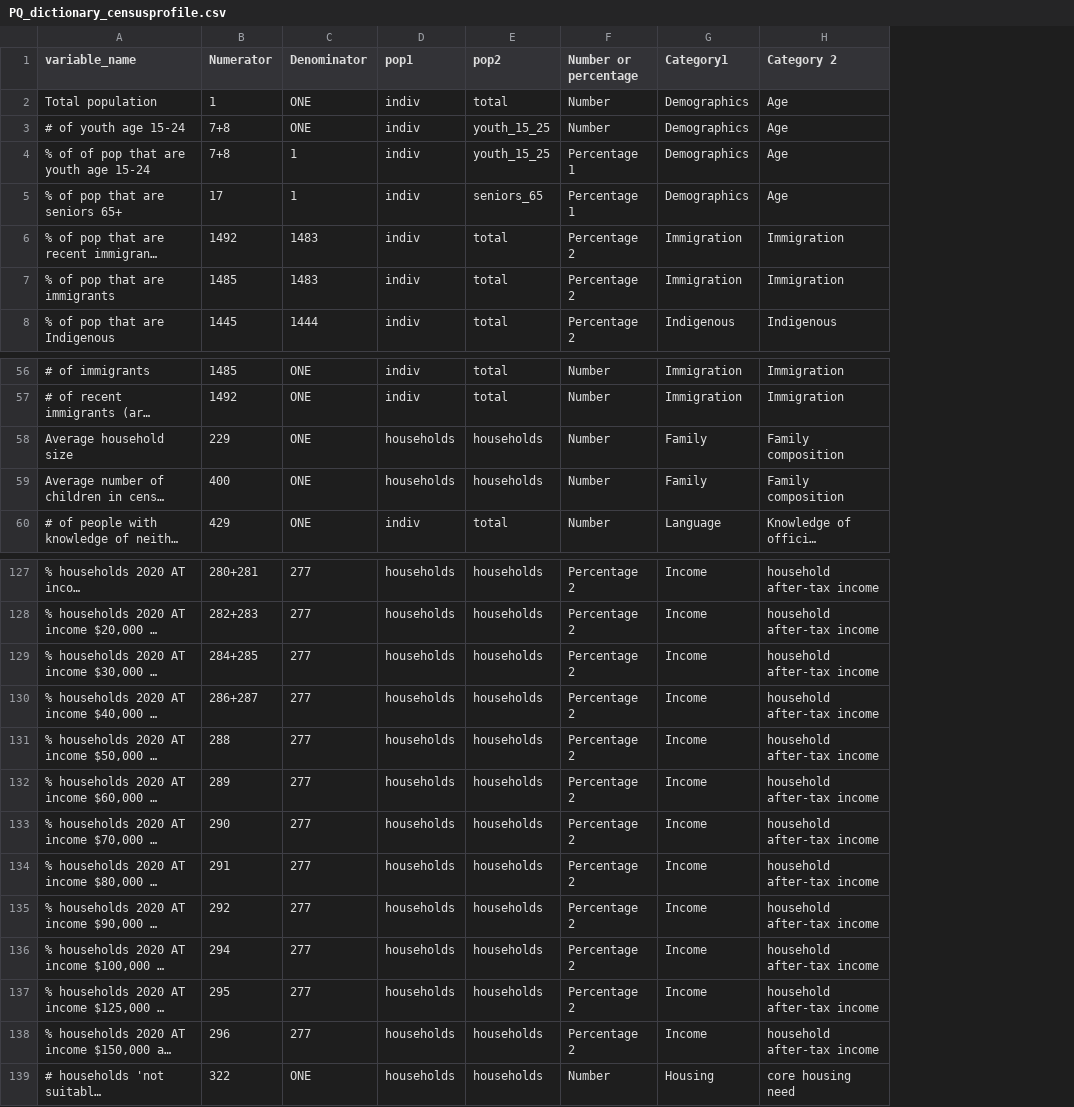
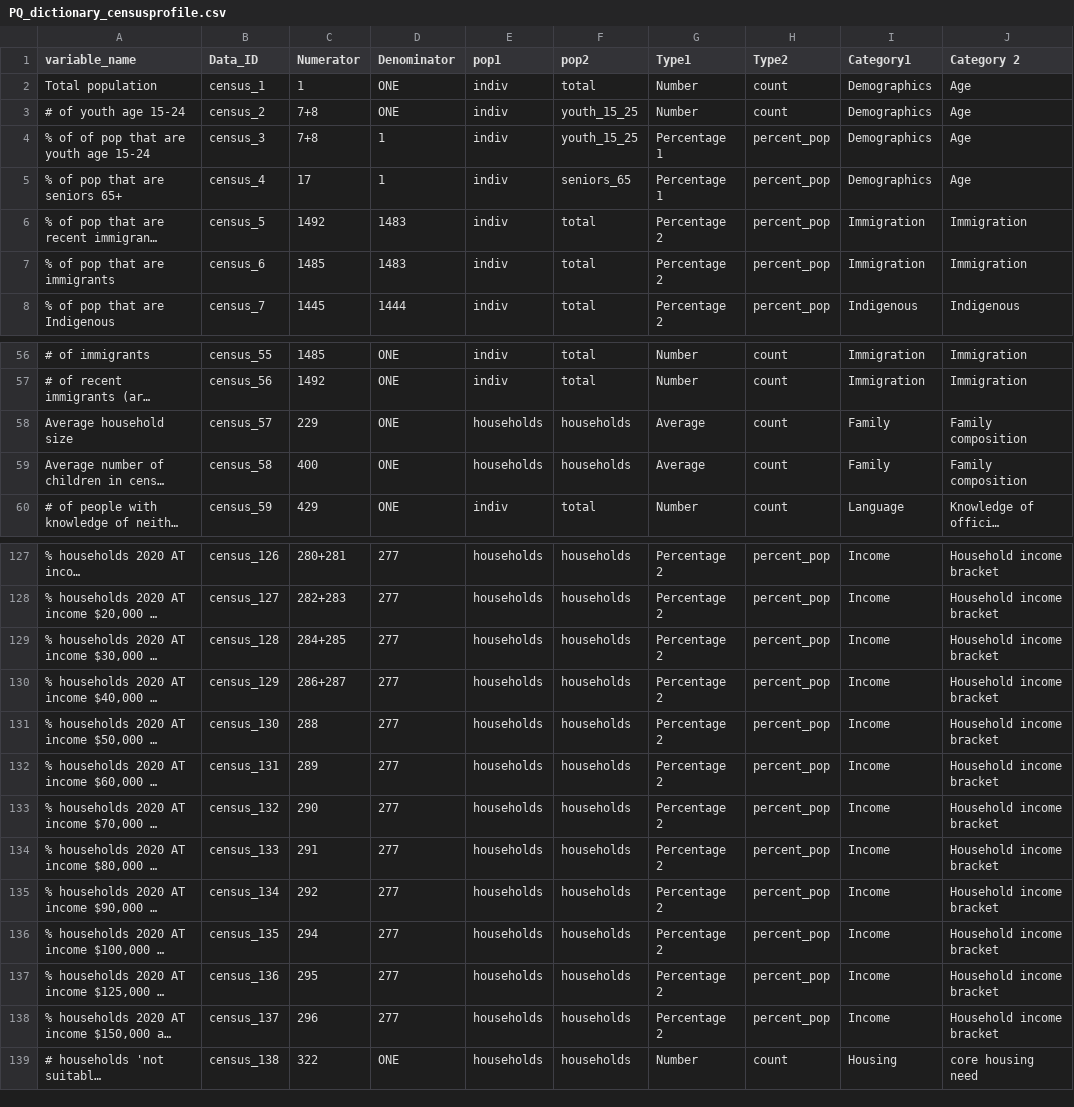
Before and after one commit to Ottawa-Neighbourhood-Study/2021_CensusDataProcessing, a CSV file: data/PQ data/PQ_dictionary_censusprofile.csv, drawn as a sheet; only a part is shown, gaps mark what is left out; long unchanged cells end in …; addresses are those after the commit; the diff covers the shown part only; the diff names each change by its address in the sheet, - before the commit and + after, or states it on an @@ line.

```diff
--- a/data/PQ data/PQ_dictionary_censusprofile.csv
+++ b/data/PQ data/PQ_dictionary_censusprofile.csv
+column B (Data_ID), rows 2-8: census_1 | census_2 | census_3 | census_4 | census_5 | census_6 | census_7; rows 56-60: census_55 | census_56 | census_57 | census_58 | census_59; rows 127-139: census_126 | census_127 | census_128 | census_129 | census_130 | census_131 | census_132 | census_133 | census_134 | census_135 | census_136 | census_137 | census_138
+column H (Type2), rows 2-8: count | count | percent_pop | percent_pop | percent_pop | percent_pop | percent_pop; rows 56-60: all count; rows 127-139: percent_pop | percent_pop | percent_pop | percent_pop | percent_pop | percent_pop | percent_pop | percent_pop | percent_pop | percent_pop | percent_pop | percent_pop | count
-G1: Number or percentage
+G1: Type1
-G58:G59 (Type1): Number
+G58:G59 (Type1): Average
-J127:J138 (Category 2): household after-tax income
+J127:J138 (Category 2): Household income bracket
```
Also changed, not shown: 41 edited cells elsewhere in this file, 1 other file.
